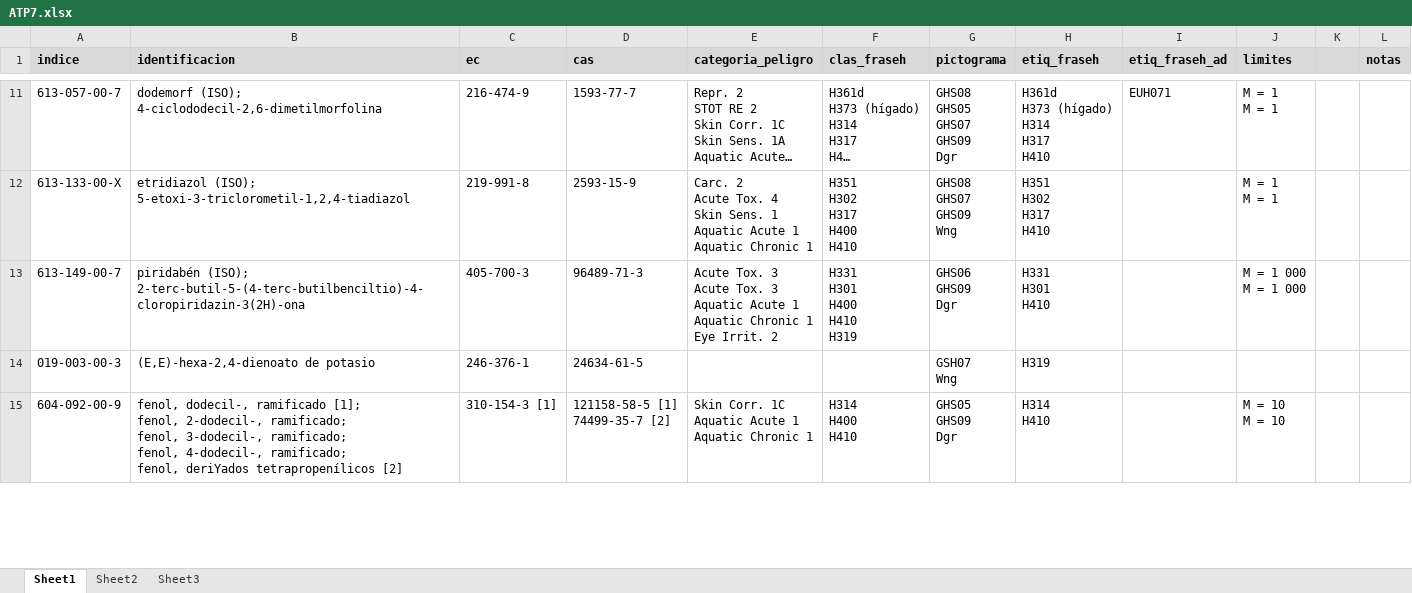
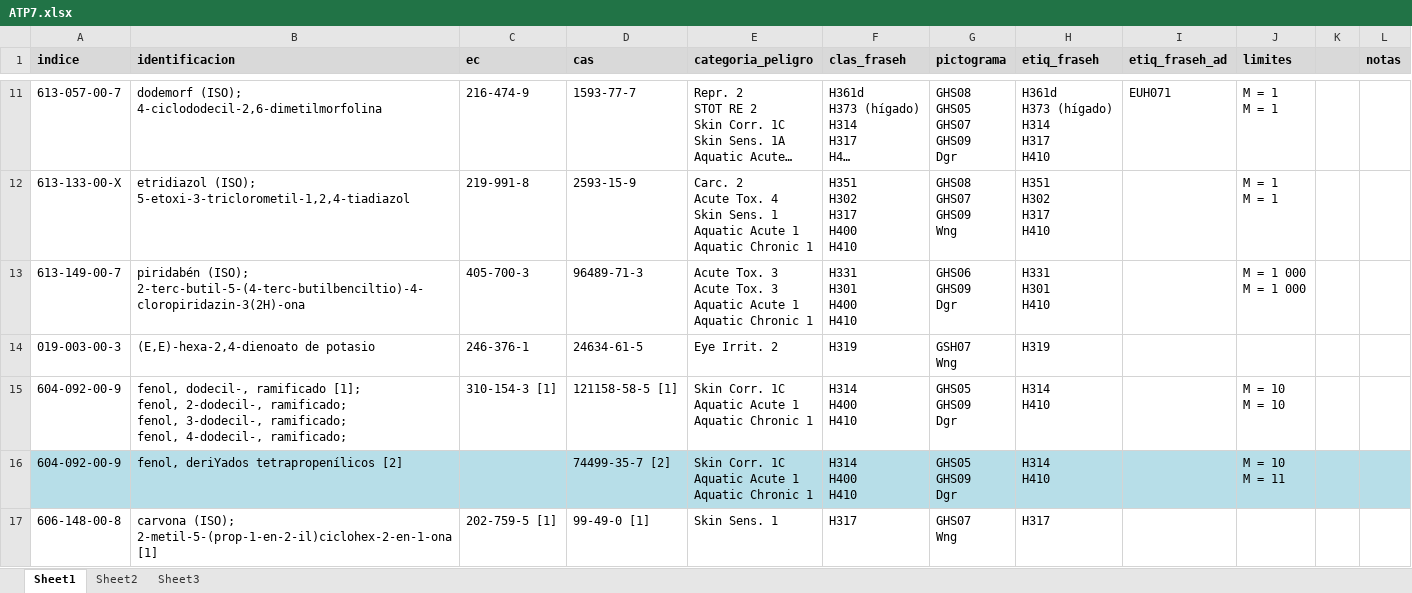
Before and after one commit to manuelgqm/risctox_dist, an Excel workbook: atp_update/ATP7.xlsx, sheet Sheet1, drawn as a sheet; only a part is shown, gaps mark what is left out; long unchanged cells end in …; values as stored, in another font and other column widths than the file's, no borders; ↵ is a line break in a cell; the diff covers the shown part only; the diff names each change by its address in the sheet, - before the commit and + after, or states it on an @@ line.

Commit message:
Format ATP7 data presentation

```diff
--- a/atp_update/ATP7.xlsx (sheet Sheet1)
+++ b/atp_update/ATP7.xlsx (sheet Sheet1)
-E13 (categoria_peligro): …Chronic 1 ↵ Eye Irrit. 2
+E13 (categoria_peligro): …Chronic 1
-F13 (clas_fraseh): H331 ↵ H301 ↵ H400 ↵ H410 ↵ H319
+F13 (clas_fraseh): H331 ↵ H301 ↵ H400 ↵ H410
-E14 (categoria_peligro): (empty)
+E14 (categoria_peligro): Eye Irrit. 2
-F14 (clas_fraseh): (empty)
+F14 (clas_fraseh): H319
-B15 (identificacion): …4-dodecil-, ramificado; ↵ fenol, deriYados tetrapropenílicos [2]
+B15 (identificacion): …4-dodecil-, ramificado;
-D15 (cas): 121158-58-5 [1] ↵ 74499-35-7 [2]
+D15 (cas): 121158-58-5 [1]
+row 16: 604-092-00-9 | fenol, deriYados tetrapropenílicos [2] |  | 74499-35-7 [2] | Skin Corr. 1C ↵ Aquatic Acute 1 ↵ Aquatic Chronic 1 | H314 ↵ H400 ↵ H410 | GHS05 ↵ GHS09 ↵ Dgr | H314 ↵ H410 |  | M = 10 ↵ M = 11
+row 17: 606-148-00-8 | carvona (ISO); ↵ 2-metil-5-(prop-1-en-2-il)ciclohex-2-en-1-ona [1] | 202-759-5 [1] | 99-49-0 [1] | Skin Sens. 1 | H317 | GHS07 ↵ Wng | H317
```
Also changed, not shown: 1 added row, 4 edited cells and cell formats elsewhere in this sheet, 1 other file.
